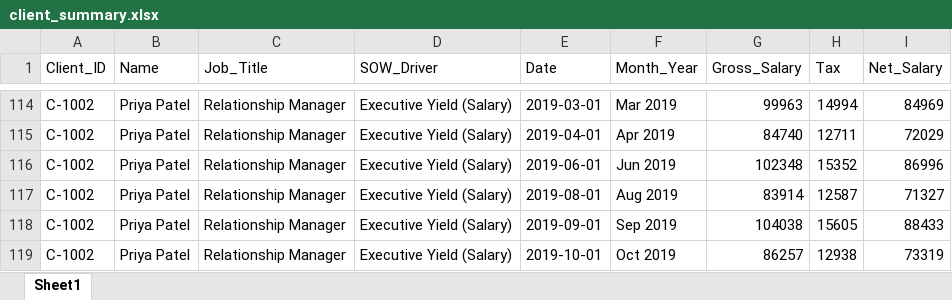
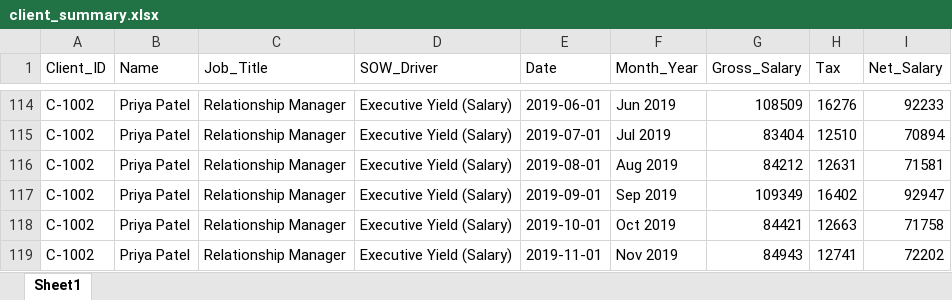
Before and after one commit to Ghostkwebb/EY, an Excel workbook: Task-1/mock_data/client_summary.xlsx, sheet Sheet1, drawn as a sheet; only a part is shown, gaps mark what is left out; values as stored, in another font and other column widths than the file's, no borders; the diff covers the shown part only; the diff names each change by its address in the sheet, - before the commit and + after, or states it on an @@ line.

```diff
--- a/Task-1/mock_data/client_summary.xlsx (sheet Sheet1)
+++ b/Task-1/mock_data/client_summary.xlsx (sheet Sheet1)
-E114 (Date): 2019-03-01
+E114 (Date): 2019-06-01
-F114 (Month_Year): Mar 2019
+F114 (Month_Year): Jun 2019
-G114 (Gross_Salary): 99963
+G114 (Gross_Salary): 108509
-H114 (Tax): 14994
+H114 (Tax): 16276
-I114 (Net_Salary): 84969
+I114 (Net_Salary): 92233
-E115 (Date): 2019-04-01
+E115 (Date): 2019-07-01
-F115 (Month_Year): Apr 2019
+F115 (Month_Year): Jul 2019
-G115 (Gross_Salary): 84740
+G115 (Gross_Salary): 83404
-H115 (Tax): 12711
+H115 (Tax): 12510
-I115 (Net_Salary): 72029
+I115 (Net_Salary): 70894
-E116 (Date): 2019-06-01
+E116 (Date): 2019-08-01
-F116 (Month_Year): Jun 2019
+F116 (Month_Year): Aug 2019
-G116 (Gross_Salary): 102348
+G116 (Gross_Salary): 84212
-H116 (Tax): 15352
+H116 (Tax): 12631
-I116 (Net_Salary): 86996
+I116 (Net_Salary): 71581
-E117 (Date): 2019-08-01
+E117 (Date): 2019-09-01
-F117 (Month_Year): Aug 2019
+F117 (Month_Year): Sep 2019
-G117 (Gross_Salary): 83914
+G117 (Gross_Salary): 109349
-H117 (Tax): 12587
+H117 (Tax): 16402
-I117 (Net_Salary): 71327
+I117 (Net_Salary): 92947
-E118 (Date): 2019-09-01
+E118 (Date): 2019-10-01
-F118 (Month_Year): Sep 2019
+F118 (Month_Year): Oct 2019
-G118 (Gross_Salary): 104038
+G118 (Gross_Salary): 84421
-H118 (Tax): 15605
+H118 (Tax): 12663
-I118 (Net_Salary): 88433
+I118 (Net_Salary): 71758
-E119 (Date): 2019-10-01
+E119 (Date): 2019-11-01
-F119 (Month_Year): Oct 2019
+F119 (Month_Year): Nov 2019
-G119 (Gross_Salary): 86257
+G119 (Gross_Salary): 84943
-H119 (Tax): 12938
+H119 (Tax): 12741
-I119 (Net_Salary): 73319
+I119 (Net_Salary): 72202
```
Also changed, not shown: 9 added rows, 9 removed rows and 870 edited cells elsewhere in this sheet, 5 other files.
